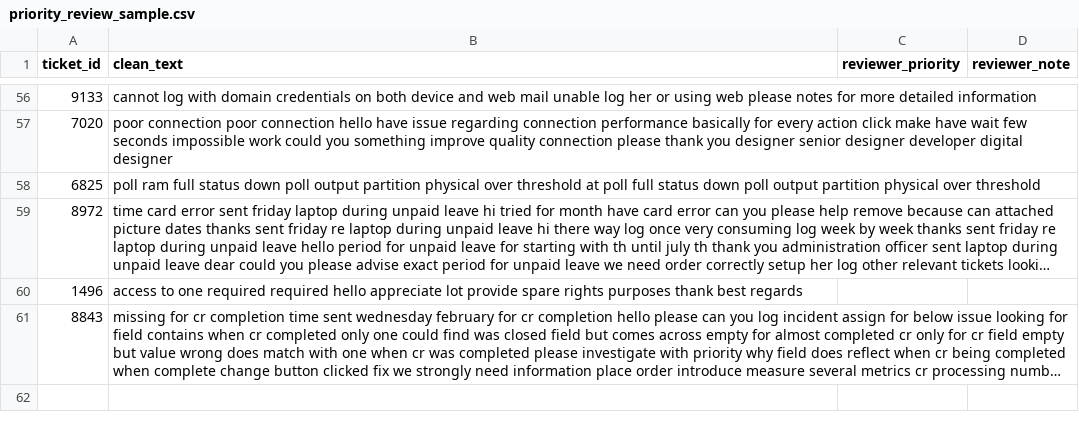
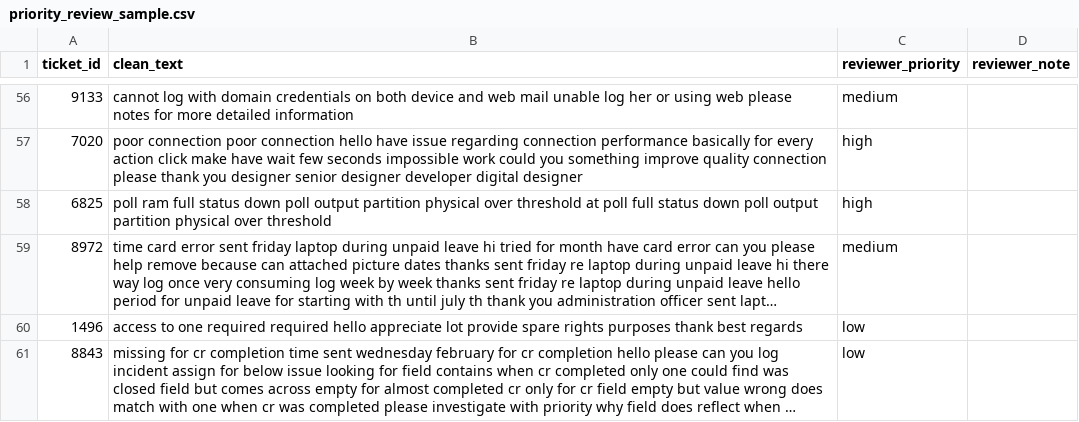
Before and after one commit to Cyrusz55/FUTURE_ML_02, a CSV file: outputs/priority_review_sample.csv, drawn as a sheet; only a part is shown, gaps mark what is left out; long unchanged cells end in …; the diff covers the shown part only; the diff names each change by its address in the sheet, - before the commit and + after, or states it on an @@ line.

```diff
--- a/outputs/priority_review_sample.csv
+++ b/outputs/priority_review_sample.csv
-C56 (reviewer_priority): (empty)
+C56 (reviewer_priority): medium
-C57:C58 (reviewer_priority): (empty)
+C57:C58 (reviewer_priority): high
-C59 (reviewer_priority): (empty)
+C59 (reviewer_priority): medium
-C60:C61 (reviewer_priority): (empty)
+C60:C61 (reviewer_priority): low
```
Also changed, not shown: 54 edited cells elsewhere in this file, 7 other files.
